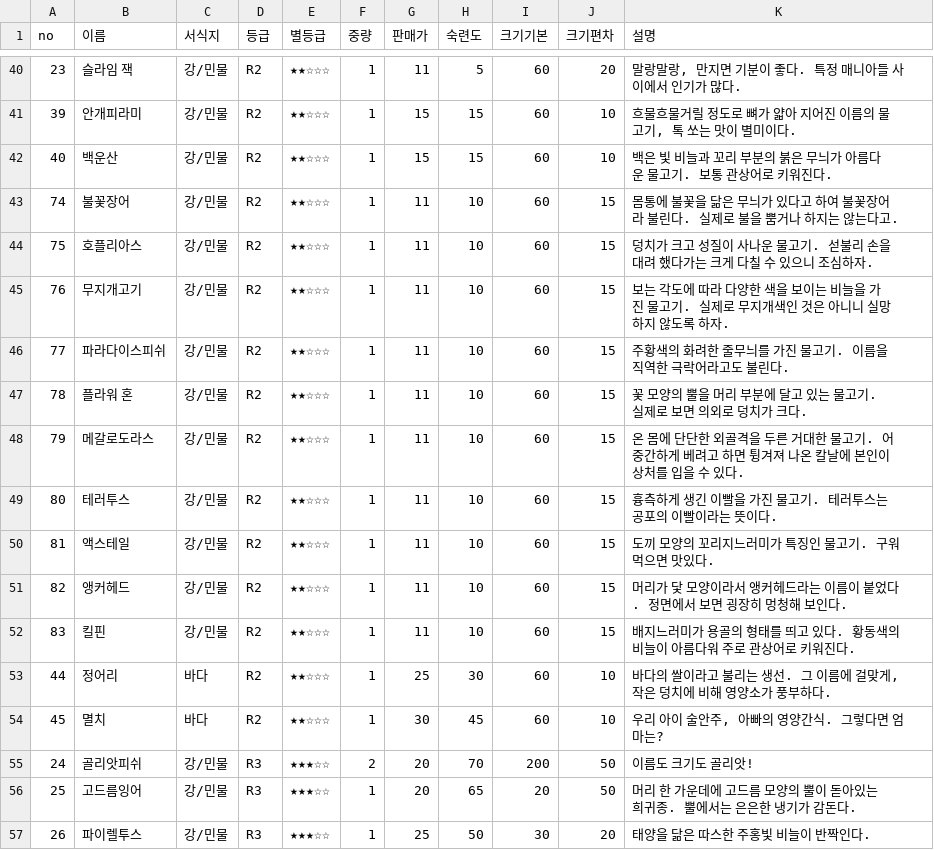
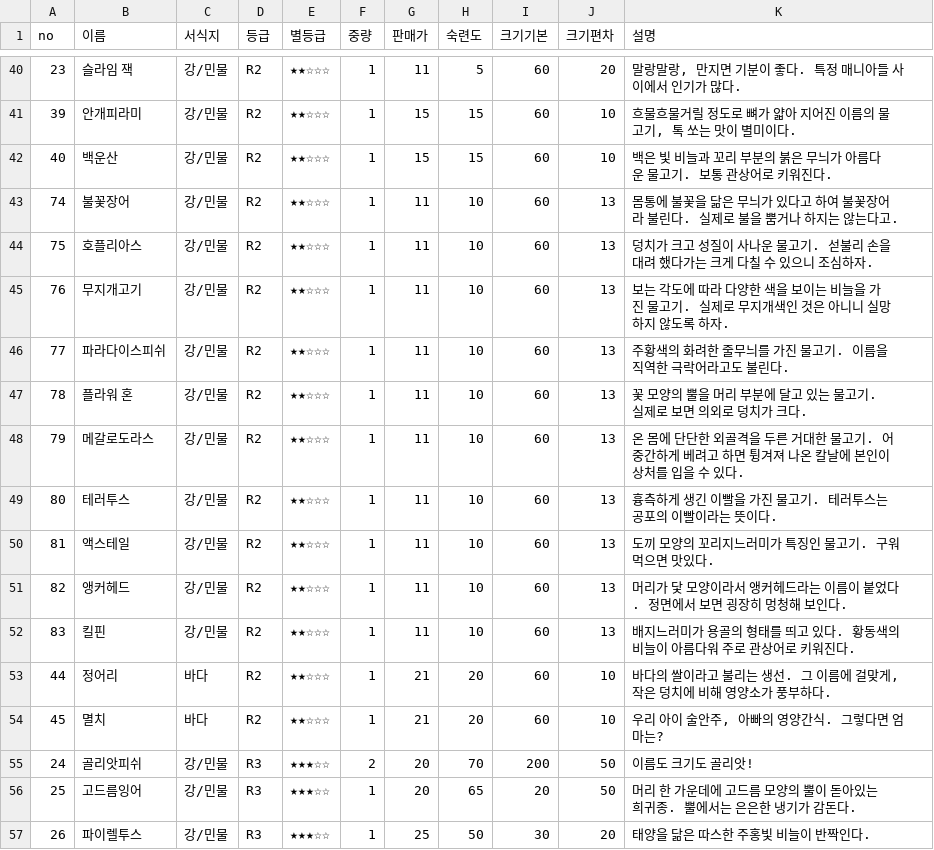
Before and after one commit to csmin0212/ARON, a CSV file: scripts/fish_out.csv, drawn as a sheet; only a part is shown, gaps mark what is left out; the diff covers the shown part only.

```diff
--- a/scripts/fish_out.csv
+++ b/scripts/fish_out.csv
@@ -42,14 +42,14 @@
 40,백운산,강/민물,R2,★★☆☆☆,1,15,15,60,10,백은 빛 비늘과 꼬리 부분의 붉은 무늬가 아름다운 물고기. 보통 관상어로 키워진다.
-74,불꽃장어,강/민물,R2,★★☆☆☆,1,11,10,60,15,몸통에 불꽃을 닮은 무늬가 있다고 하여 불꽃장어라 불린다. 실제로 불을 뿜거나 하지는 않는다고.
-75,호플리아스,강/민물,R2,★★☆☆☆,1,11,10,60,15,덩치가 크고 성질이 사나운 물고기. 섣불리 손을 대려 했다가는 크게 다칠 수 있으니 조심하자.
-76,무지개고기,강/민물,R2,★★☆☆☆,1,11,10,60,15,보는 각도에 따라 다양한 색을 보이는 비늘을 가진 물고기. 실제로 무지개색인 것은 아니니 실망하지 않도록 하자.
-77,파라다이스피쉬,강/민물,R2,★★☆☆☆,1,11,10,60,15,주황색의 화려한 줄무늬를 가진 물고기. 이름을 직역한 극락어라고도 불린다.
-78,플라워 혼,강/민물,R2,★★☆☆☆,1,11,10,60,15,꽃 모양의 뿔을 머리 부분에 달고 있는 물고기. 실제로 보면 의외로 덩치가 크다.
-79,메갈로도라스,강/민물,R2,★★☆☆☆,1,11,10,60,15,온 몸에 단단한 외골격을 두른 거대한 물고기. 어중간하게 베려고 하면 튕겨져 나온 칼날에 본인이 상처를 입을 수 있다.
-80,테러투스,강/민물,R2,★★☆☆☆,1,11,10,60,15,흉측하게 생긴 이빨을 가진 물고기. 테러투스는 공포의 이빨이라는 뜻이다.
-81,액스테일,강/민물,R2,★★☆☆☆,1,11,10,60,15,도끼 모양의 꼬리지느러미가 특징인 물고기. 구워먹으면 맛있다.
-82,앵커헤드,강/민물,R2,★★☆☆☆,1,11,10,60,15,머리가 닻 모양이라서 앵커헤드라는 이름이 붙었다. 정면에서 보면 굉장히 멍청해 보인다.
-83,킬핀,강/민물,R2,★★☆☆☆,1,11,10,60,15,배지느러미가 용골의 형태를 띄고 있다. 황동색의 비늘이 아름다워 주로 관상어로 키워진다.
-44,정어리,바다,R2,★★☆☆☆,1,25,30,60,10,"바다의 쌀이라고 불리는 생선. 그 이름에 걸맞게, 작은 덩치에 비해 영양소가 풍부하다."
-45,멸치,바다,R2,★★☆☆☆,1,30,45,60,10,"우리 아이 술안주, 아빠의 영양간식. 그렇다면 엄마는?"
+74,불꽃장어,강/민물,R2,★★☆☆☆,1,11,10,60,13,몸통에 불꽃을 닮은 무늬가 있다고 하여 불꽃장어라 불린다. 실제로 불을 뿜거나 하지는 않는다고.
+75,호플리아스,강/민물,R2,★★☆☆☆,1,11,10,60,13,덩치가 크고 성질이 사나운 물고기. 섣불리 손을 대려 했다가는 크게 다칠 수 있으니 조심하자.
+76,무지개고기,강/민물,R2,★★☆☆☆,1,11,10,60,13,보는 각도에 따라 다양한 색을 보이는 비늘을 가진 물고기. 실제로 무지개색인 것은 아니니 실망하지 않도록 하자.
+77,파라다이스피쉬,강/민물,R2,★★☆☆☆,1,11,10,60,13,주황색의 화려한 줄무늬를 가진 물고기. 이름을 직역한 극락어라고도 불린다.
+78,플라워 혼,강/민물,R2,★★☆☆☆,1,11,10,60,13,꽃 모양의 뿔을 머리 부분에 달고 있는 물고기. 실제로 보면 의외로 덩치가 크다.
+79,메갈로도라스,강/민물,R2,★★☆☆☆,1,11,10,60,13,온 몸에 단단한 외골격을 두른 거대한 물고기. 어중간하게 베려고 하면 튕겨져 나온 칼날에 본인이 상처를 입을 수 있다.
+80,테러투스,강/민물,R2,★★☆☆☆,1,11,10,60,13,흉측하게 생긴 이빨을 가진 물고기. 테러투스는 공포의 이빨이라는 뜻이다.
+81,액스테일,강/민물,R2,★★☆☆☆,1,11,10,60,13,도끼 모양의 꼬리지느러미가 특징인 물고기. 구워먹으면 맛있다.
+82,앵커헤드,강/민물,R2,★★☆☆☆,1,11,10,60,13,머리가 닻 모양이라서 앵커헤드라는 이름이 붙었다. 정면에서 보면 굉장히 멍청해 보인다.
+83,킬핀,강/민물,R2,★★☆☆☆,1,11,10,60,13,배지느러미가 용골의 형태를 띄고 있다. 황동색의 비늘이 아름다워 주로 관상어로 키워진다.
+44,정어리,바다,R2,★★☆☆☆,1,21,20,60,10,"바다의 쌀이라고 불리는 생선. 그 이름에 걸맞게, 작은 덩치에 비해 영양소가 풍부하다."
+45,멸치,바다,R2,★★☆☆☆,1,21,20,60,10,"우리 아이 술안주, 아빠의 영양간식. 그렇다면 엄마는?"
 24,골리앗피쉬,강/민물,R3,★★★☆☆,2,20,70,200,50,이름도 크기도 골리앗!
```
Also changed, not shown: 113 edited cells elsewhere in this file, 2 other files.
